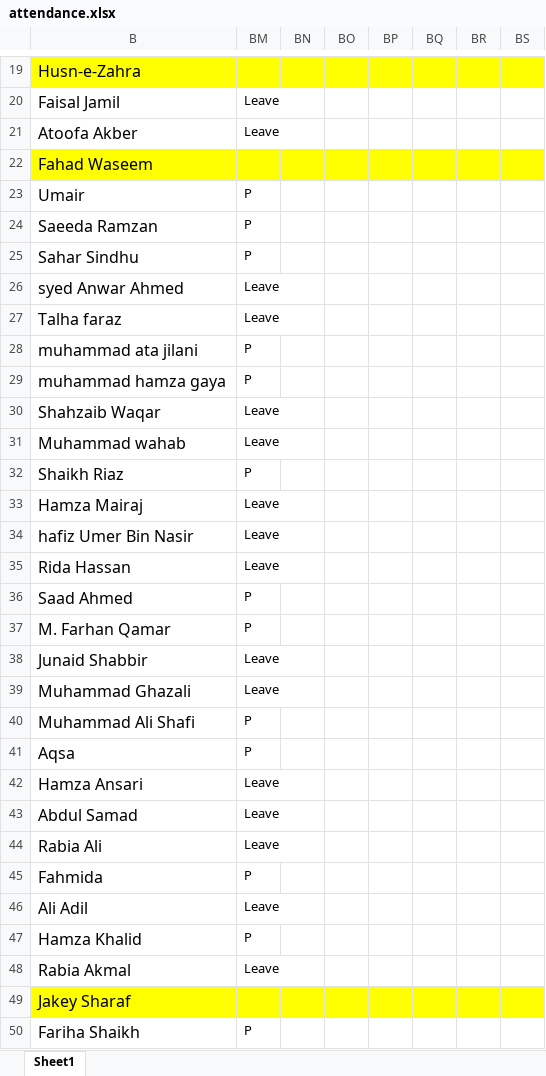
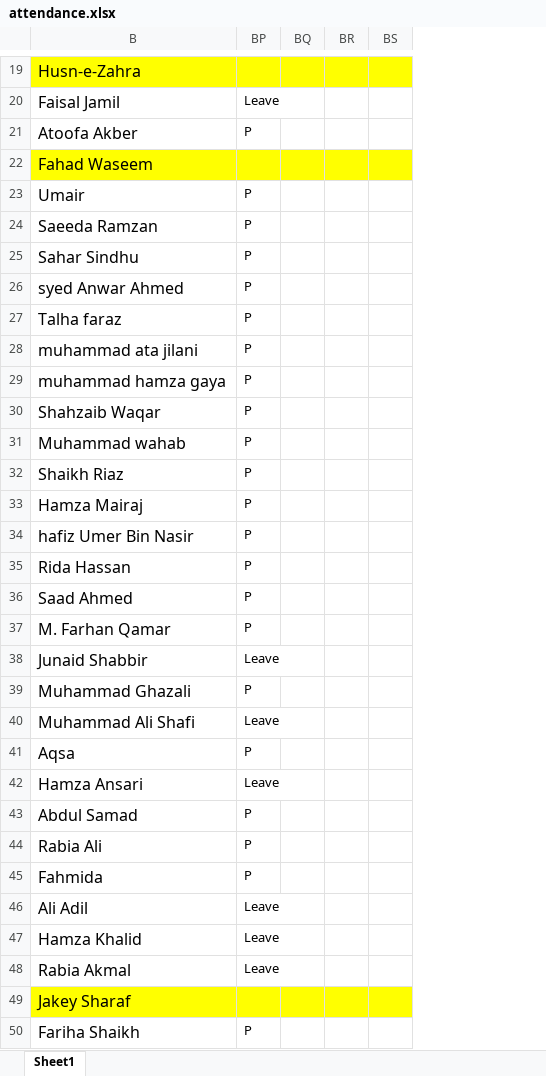
Before and after one commit to taharushain/IT-Entrepreneurship, an Excel workbook: attendance.xlsx, sheet Sheet1, drawn as a sheet; only a part is shown, gaps mark what is left out; values as stored, in another font and other column widths than the file's, no borders; removed rows and columns are numbered as before the commit, all else as after; the diff covers the shown part only; the diff names each change by its address in the sheet, - before the commit and + after, or states it on an @@ line.

```diff
--- a/attendance.xlsx (sheet Sheet1)
+++ b/attendance.xlsx (sheet Sheet1)
@@ column BN hidden, empty @@
@@ column BO hidden, empty @@
-column BP, empty
-BP21: Leave
+BP21: P
-BP26:BP27: Leave
+BP26:BP27: P
-BP30:BP31: Leave
+BP30:BP31: P
-BP33:BP35: Leave
+BP33:BP35: P
-BP39: Leave
+BP39: P
-BP40: P
+BP40: Leave
-BP43:BP44: Leave
+BP43:BP44: P
-BP47: P
+BP47: Leave
```
Also changed, not shown: 8 edited cells elsewhere in this sheet.
